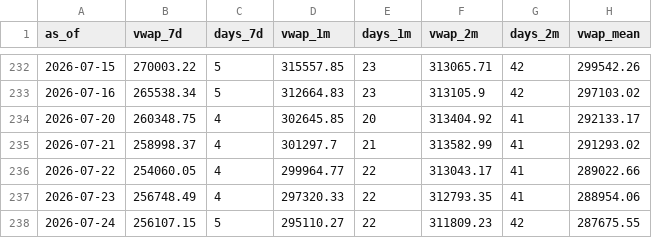
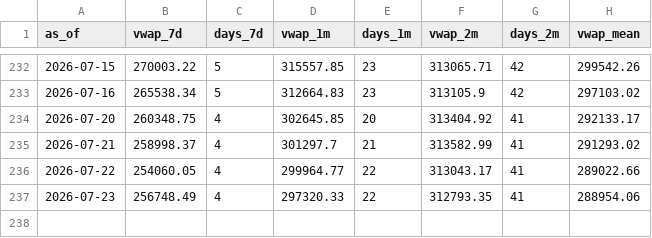
Before and after one commit to ssethj/samsung-price, a CSV file: data/005930_kospi_vwap.csv, drawn as a sheet; only a part is shown, gaps mark what is left out.

Commit message:
Revert 2026-07-24
* Update 005930_kospi_prices.csv

* Update 005930_kospi_psu.csv

* Update 005930_kospi_vwap.csv

```diff
--- a/data/005930_kospi_vwap.csv
+++ b/data/005930_kospi_vwap.csv
@@ -237,2 +237 @@ as_of,vwap_7d,days_7d,vwap_1m,days_1m,vwap_2m,days_2m,vwap_mean
 2026-07-23,256748.49,4,297320.33,22,312793.35,41,288954.06
-2026-07-24,256107.15,5,295110.27,22,311809.23,42,287675.55
```
Also changed, not shown: data/005930_kospi_prices.csv, data/005930_kospi_psu.csv.
